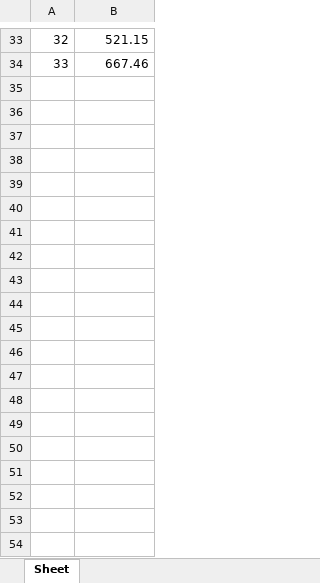
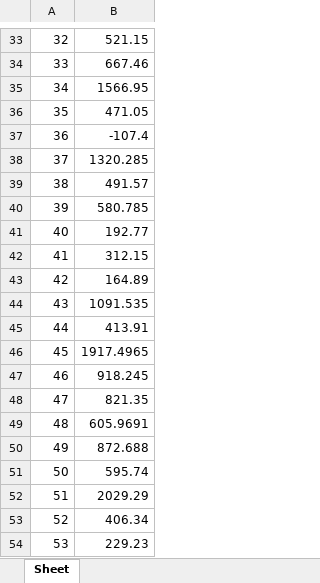
Before and after one commit to LitusLuca/tradingbot-pws, an Excel workbook: results/changing-meta-1.xlsx, sheet Sheet, drawn as a sheet; only a part is shown, gaps mark what is left out; values as stored, in another font and other column widths than the file's, no borders; charts and pictures not drawn; the diff covers the shown part only; the diff names each change by its address in the sheet, - before the commit and + after, or states it on an @@ line.

Commit message:
save models & results

```diff
--- a/results/changing-meta-1.xlsx (sheet Sheet)
+++ b/results/changing-meta-1.xlsx (sheet Sheet)
+row 35: 34 | 1566.95
+row 36: 35 | 471.05
+row 37: 36 | -107.4
+row 38: 37 | 1320.285
+row 39: 38 | 491.57
+row 40: 39 | 580.785
+row 41: 40 | 192.77
+row 42: 41 | 312.15
+row 43: 42 | 164.89
+row 44: 43 | 1091.535
+row 45: 44 | 413.91
+row 46: 45 | 1917.4965
+row 47: 46 | 918.245
+row 48: 47 | 821.35
+row 49: 48 | 605.9691
+row 50: 49 | 872.688
+row 51: 50 | 595.74
+row 52: 51 | 2029.29
+row 53: 52 | 406.34
+row 54: 53 | 229.23
```
Also changed, not shown: 40 added rows elsewhere in this sheet, charts or pictures, 1 other file.
